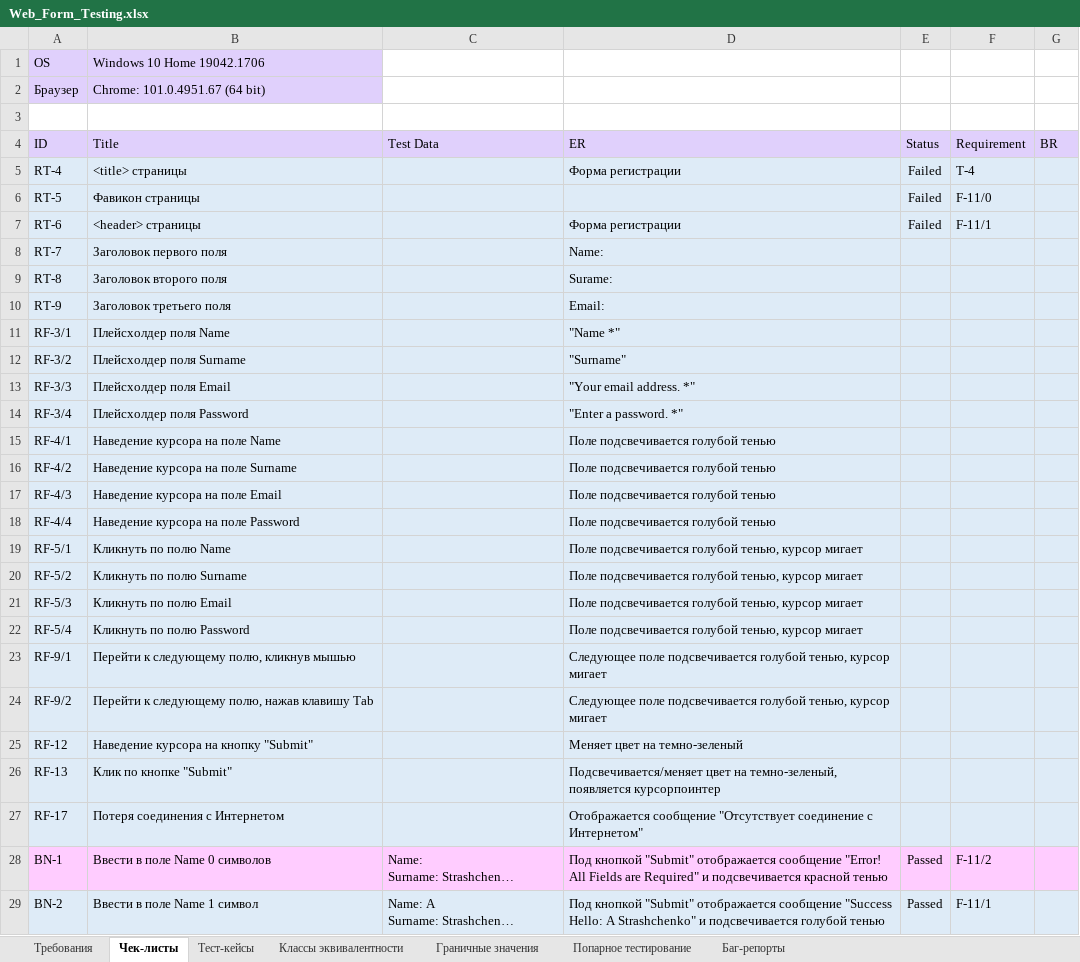
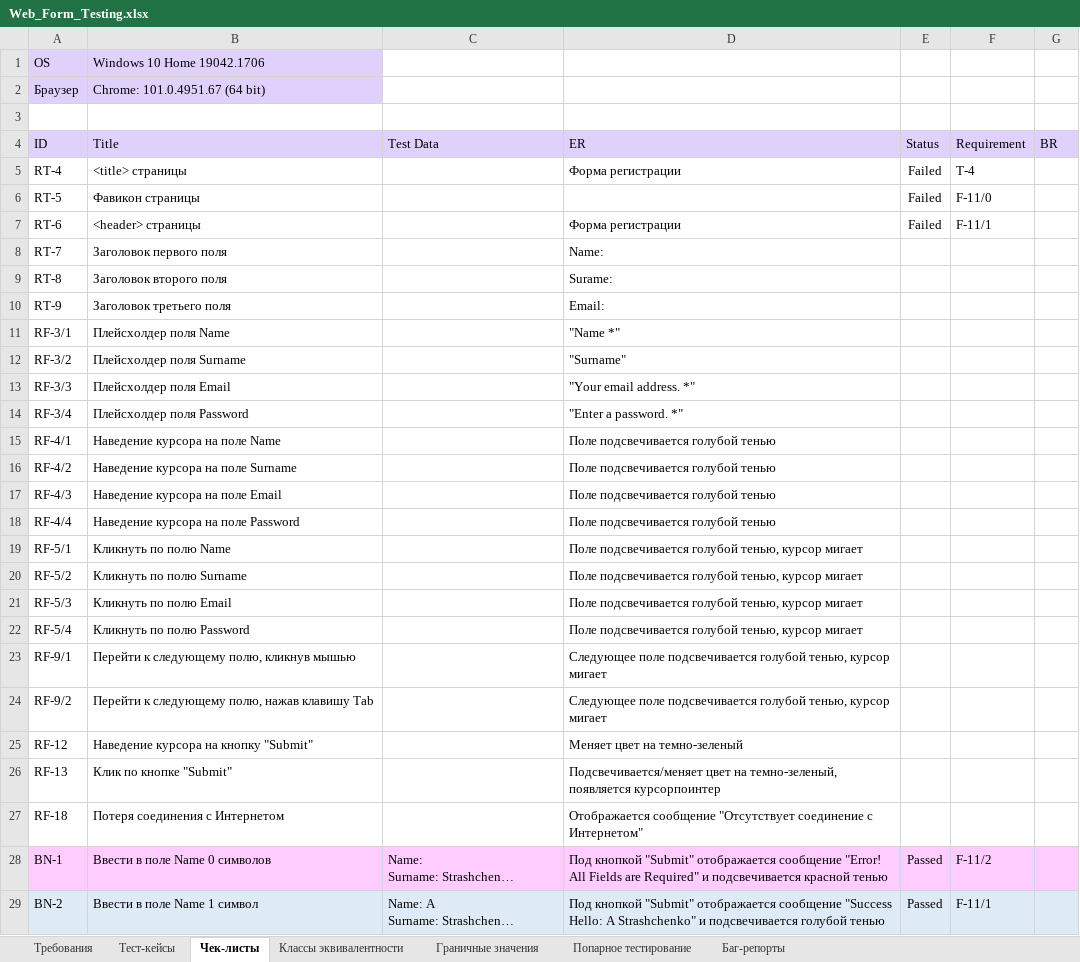
Before and after one commit to rnstrshchnk/WebTesting, an Excel workbook: Web_Form_Testing.xlsx, sheet Чек-листы, drawn as a sheet; only a part is shown; long unchanged cells end in …; values as stored, in another font and other column widths than the file's, no borders; charts and pictures not drawn; the diff names each change by its address in the sheet, - before the commit and + after, or states it on an @@ line.

```diff
--- a/Web_Form_Testing.xlsx (sheet Чек-листы)
+++ b/Web_Form_Testing.xlsx (sheet Чек-листы)
@@ sheet tab order changed: Требования | Тест-кейсы | Чек-листы | Классы эквивалентности | Граничные значения | Попарное тестирование | Баг-репорты @@
-A5:G27 fill: #DEEBF7
+A5:G27 fill: none
-A27 (ID): RF-17
+A27 (ID): RF-18
```
Also changed, not shown: sheet Тест-кейсы, sheet Требования, charts or pictures.
